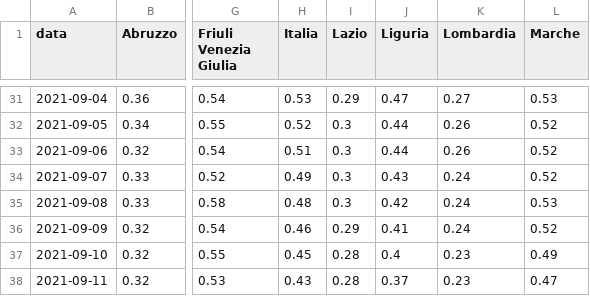
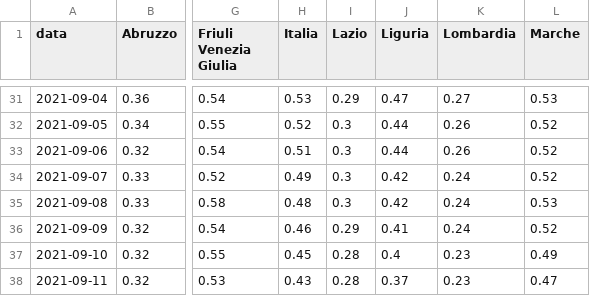
Before and after one commit to Data-Network-Lab/indicatore_zona_gialla, a CSV file: data/graph-data/variazione_giornaliera.csv, drawn as a sheet; only a part is shown, gaps mark what is left out; the diff names each change by its address in the sheet, - before the commit and + after, or states it on an @@ line.

```diff
--- a/data/graph-data/variazione_giornaliera.csv
+++ b/data/graph-data/variazione_giornaliera.csv
-J34 (Liguria): 0.43
+J34 (Liguria): 0.42
```
Also changed, not shown: data/graph-data/scatterplot.csv, data/graph-data/tabella_semplice.csv, 2 other files.
